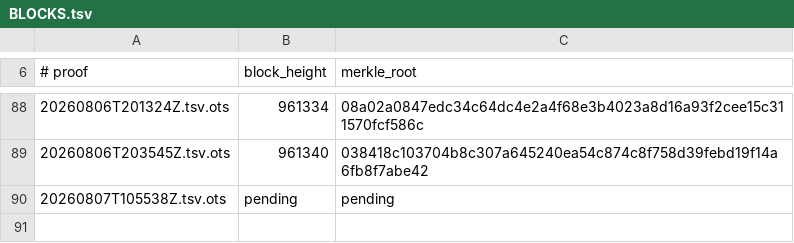
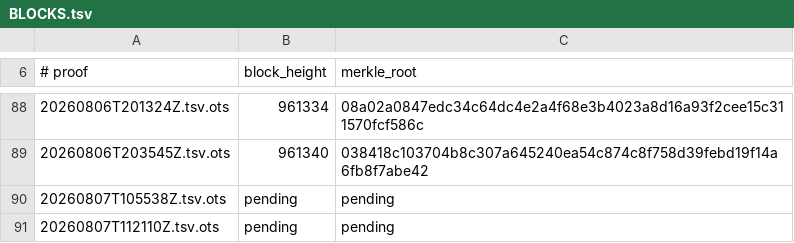
Before and after one commit to bigmark222/tamperguard-anchors, a TSV file: stamps/BLOCKS.tsv, drawn as a sheet; only a part is shown, gaps mark what is left out; the diff names each change by its address in the sheet, - before the commit and + after, or states it on an @@ line.

```diff
--- a/stamps/BLOCKS.tsv
+++ b/stamps/BLOCKS.tsv
+row 91: 20260807T112110Z.tsv.ots | pending | pending
```
Also changed, not shown: 2 other files.
